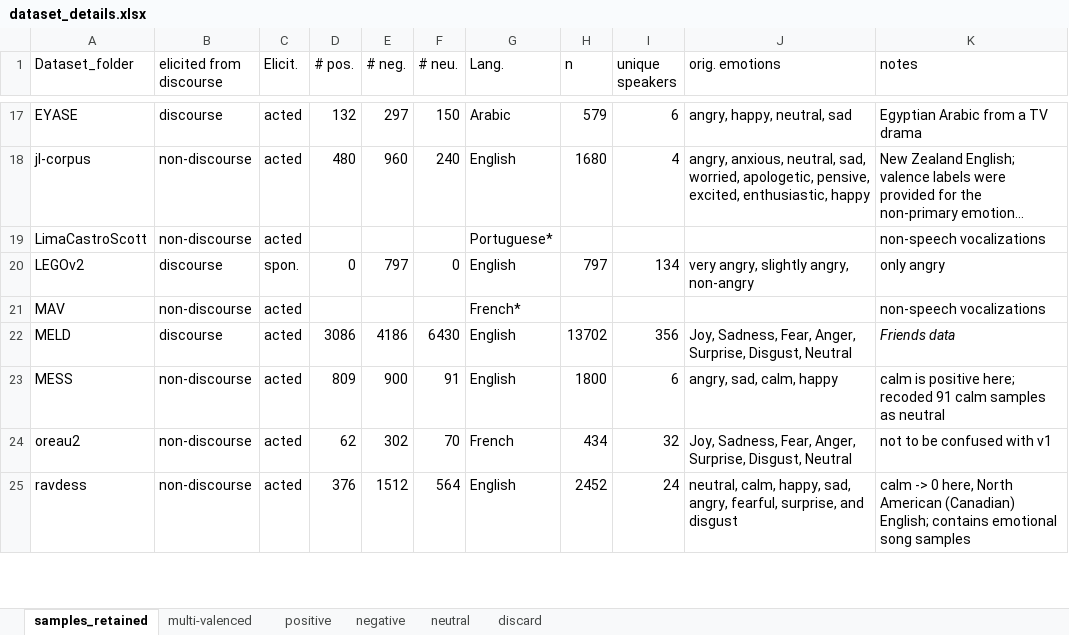
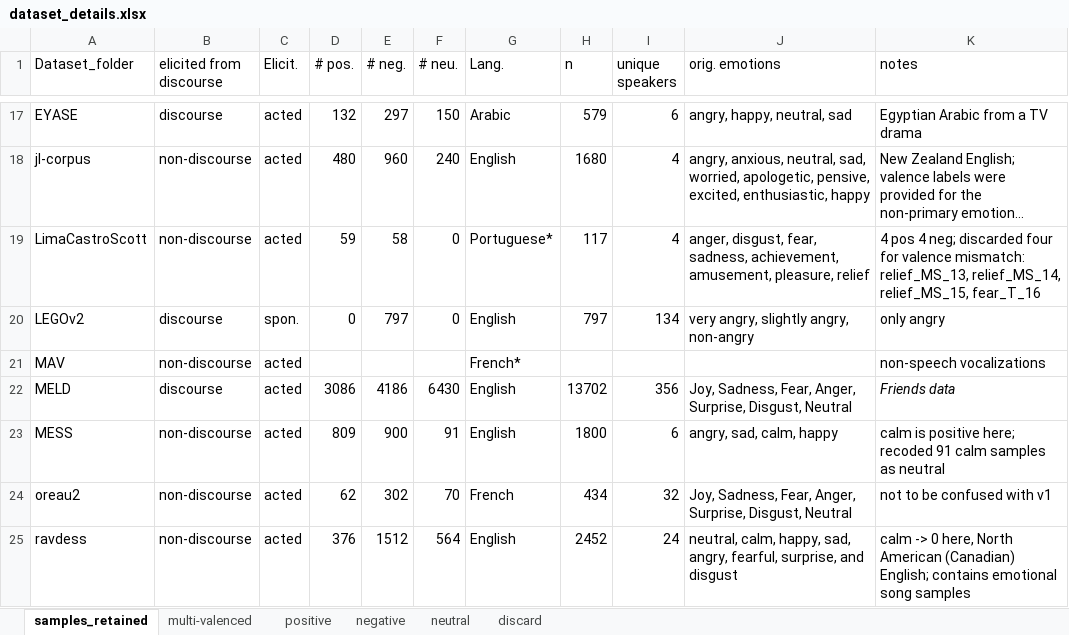
Before and after one commit to michen00/multilingual_speech_valence_classification_datasets, an Excel workbook: datasets/dataset_details.xlsx, sheet samples_retained, drawn as a sheet; only a part is shown, gaps mark what is left out; long unchanged cells end in …; values as stored, in another font and other column widths than the file's, no borders; the diff names each change by its address in the sheet, - before the commit and + after, or states it on an @@ line.

Commit message:
Add data organization files for LimaCastroScott

```diff
--- a/datasets/dataset_details.xlsx (sheet samples_retained)
+++ b/datasets/dataset_details.xlsx (sheet samples_retained)
-D19 (# pos.): (empty)
+D19 (# pos.): 59
-E19 (# neg.): (empty)
+E19 (# neg.): 58
-F19 (# neu.): (empty)
+F19 (# neu.): 0
-H19 (n): (empty)
+H19 (n): 117
-I19 (unique speakers): (empty)
+I19 (unique speakers): 4
-J19 (orig. emotions): (empty)
+J19 (orig. emotions): anger, disgust, fear, sadness, achievement, amusement, pleasure, relief
-K19 (notes): non-speech vocalizations
+K19 (notes): 4 pos 4 neg; discarded four for valence mismatch: relief_MS_13, relief_MS_14, relief_MS_15, fear_T_16
```
Also changed, not shown: sheet positive, 5 other files.
